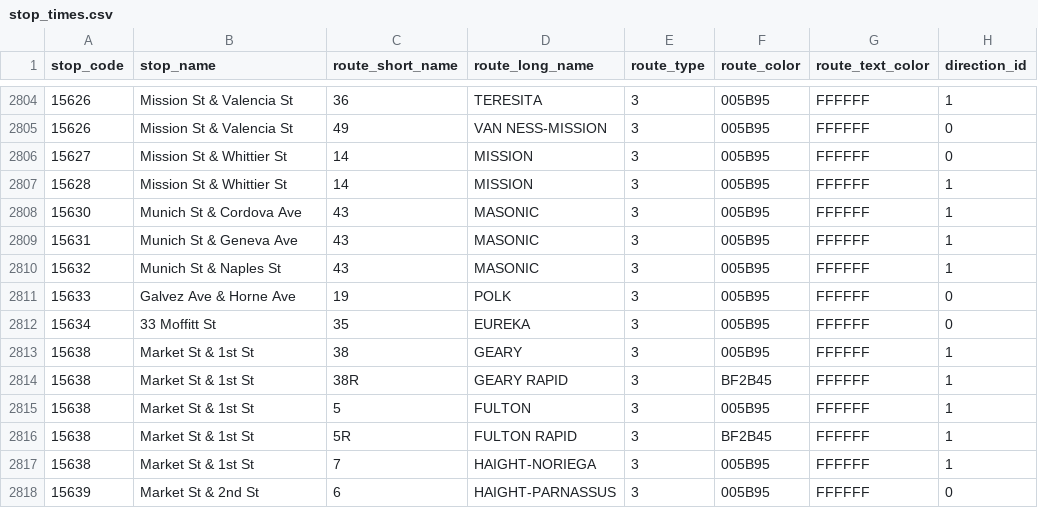
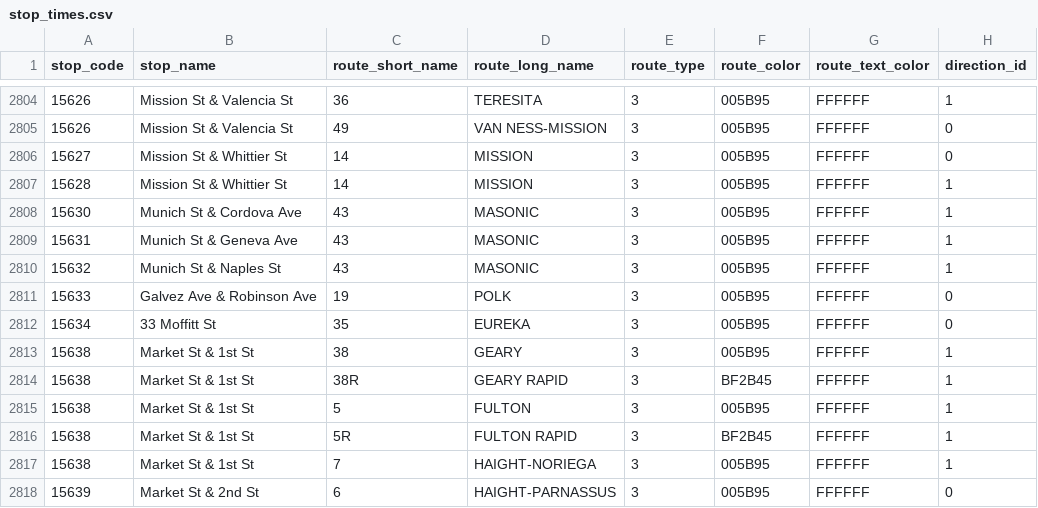
Before and after one commit to MingweiSamuel/muni-sign, a CSV file: data/stop_times.csv, drawn as a sheet; only a part is shown, gaps mark what is left out; the diff names each change by its address in the sheet, - before the commit and + after, or states it on an @@ line.

```diff
--- a/data/stop_times.csv
+++ b/data/stop_times.csv
-B2811 (stop_name): Galvez Ave & Horne Ave
+B2811 (stop_name): Galvez Ave & Robinson Ave
```
Also changed, not shown: 1 other file.
